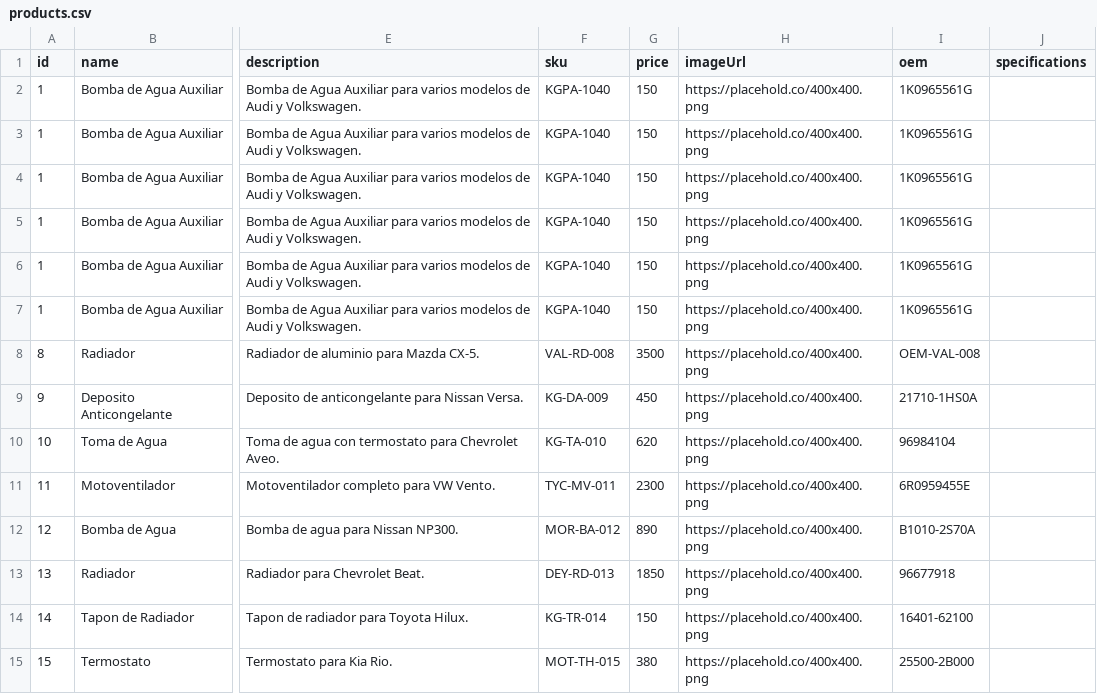
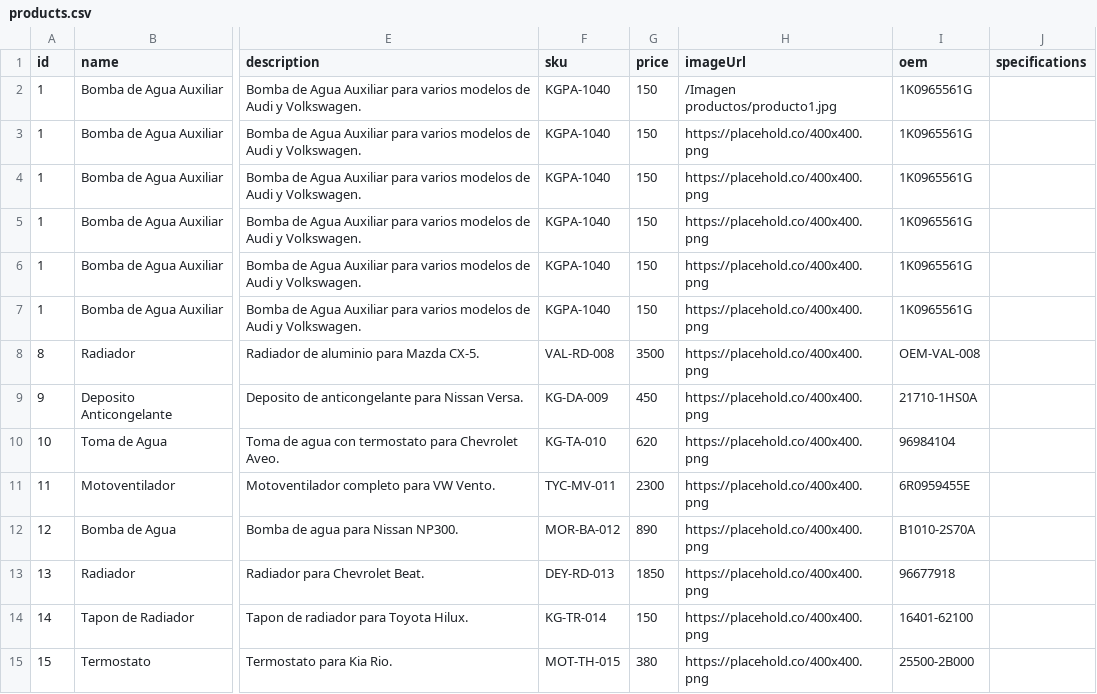
Before and after one commit to fercho159-aq/Polarautopartes, a CSV file: public/products.csv, drawn as a sheet; only a part is shown, gaps mark what is left out; the diff names each change by its address in the sheet, - before the commit and + after, or states it on an @@ line.

Commit message:
Cambia la imagen principal de logo que dice 180 x 40 por esta

```diff
--- a/public/products.csv
+++ b/public/products.csv
-H2 (imageUrl): https://placehold.co/400x400.png
+H2 (imageUrl): /Imagen productos/producto1.jpg
```
Also changed, not shown: 3 other files.
